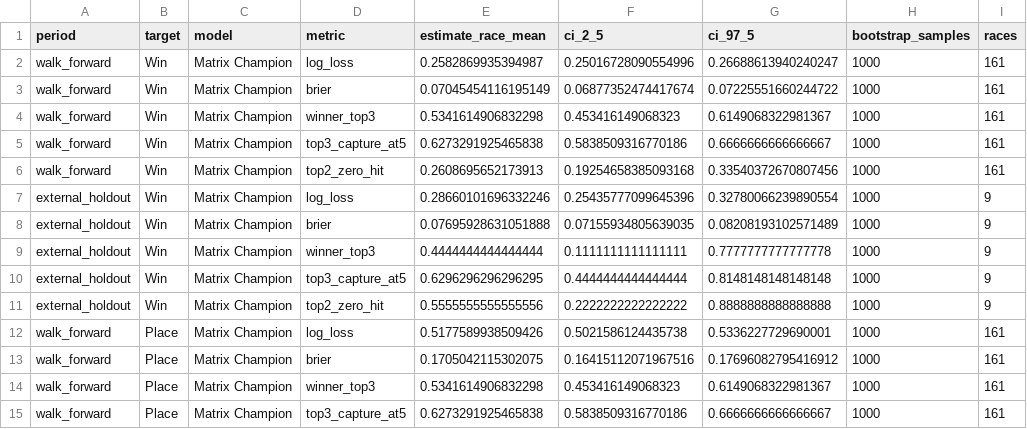
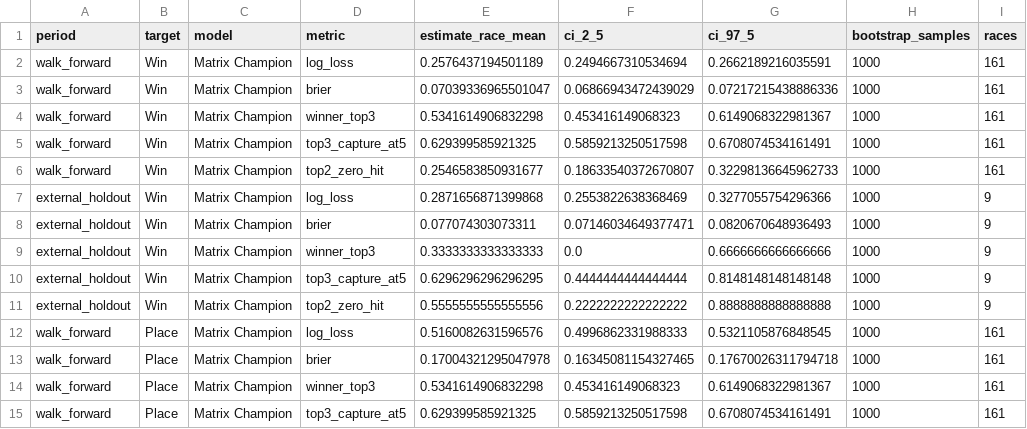
Before and after one commit to Kelvin1761/Kelvin-Agents, a CSV file: .agents/skills/hkjc_racing/hkjc_reflector/artifacts/hkjc_ml_program/metric_uncertainty.csv, drawn as a sheet; only a part is shown; the diff covers the shown part only.

```diff
--- a/.agents/skills/hkjc_racing/hkjc_reflector/artifacts/hkjc_ml_program/metric_uncertainty.csv
+++ b/.agents/skills/hkjc_racing/hkjc_reflector/artifacts/hkjc_ml_program/metric_uncertainty.csv
@@ -1,15 +1,15 @@
 period,target,model,metric,estimate_race_mean,ci_2_5,ci_97_5,bootstrap_samples,races
-walk_forward,Win,Matrix Champion,log_loss,0.2582869935394987,0.25016728090554996,0.26688613940240247,1000,161
-walk_forward,Win,Matrix Champion,brier,0.07045454116195149,0.06877352474417674,0.07225551660244722,1000,161
+walk_forward,Win,Matrix Champion,log_loss,0.2576437194501189,0.2494667310534694,0.2662189216035591,1000,161
+walk_forward,Win,Matrix Champion,brier,0.07039336965501047,0.06866943472439029,0.07217215438886336,1000,161
 walk_forward,Win,Matrix Champion,winner_top3,0.5341614906832298,0.453416149068323,0.6149068322981367,1000,161
-walk_forward,Win,Matrix Champion,top3_capture_at5,0.6273291925465838,0.5838509316770186,0.6666666666666667,1000,161
-walk_forward,Win,Matrix Champion,top2_zero_hit,0.2608695652173913,0.19254658385093168,0.33540372670807456,1000,161
-external_holdout,Win,Matrix Champion,log_loss,0.28660101696332246,0.25435777099645396,0.32780066239890554,1000,9
-external_holdout,Win,Matrix Champion,brier,0.07695928631051888,0.07155934805639035,0.08208193102571489,1000,9
-external_holdout,Win,Matrix Champion,winner_top3,0.4444444444444444,0.1111111111111111,0.7777777777777778,1000,9
+walk_forward,Win,Matrix Champion,top3_capture_at5,0.629399585921325,0.5859213250517598,0.6708074534161491,1000,161
+walk_forward,Win,Matrix Champion,top2_zero_hit,0.2546583850931677,0.18633540372670807,0.32298136645962733,1000,161
+external_holdout,Win,Matrix Champion,log_loss,0.2871656871399868,0.2553822638368469,0.3277055754296366,1000,9
+external_holdout,Win,Matrix Champion,brier,0.077074303073311,0.07146034649377471,0.0820670648936493,1000,9
+external_holdout,Win,Matrix Champion,winner_top3,0.3333333333333333,0.0,0.6666666666666666,1000,9
 external_holdout,Win,Matrix Champion,top3_capture_at5,0.6296296296296295,0.4444444444444444,0.8148148148148148,1000,9
 external_holdout,Win,Matrix Champion,top2_zero_hit,0.5555555555555556,0.2222222222222222,0.8888888888888888,1000,9
-walk_forward,Place,Matrix Champion,log_loss,0.5177589938509426,0.5021586124435738,0.5336227729690001,1000,161
-walk_forward,Place,Matrix Champion,brier,0.1705042115302075,0.16415112071967516,0.17696082795416912,1000,161
+walk_forward,Place,Matrix Champion,log_loss,0.5160082631596576,0.4996862331988333,0.5321105876848545,1000,161
+walk_forward,Place,Matrix Champion,brier,0.17004321295047978,0.16345081154327465,0.17670026311794718,1000,161
 walk_forward,Place,Matrix Champion,winner_top3,0.5341614906832298,0.453416149068323,0.6149068322981367,1000,161
-walk_forward,Place,Matrix Champion,top3_capture_at5,0.6273291925465838,0.5838509316770186,0.6666666666666667,1000,161
+walk_forward,Place,Matrix Champion,top3_capture_at5,0.629399585921325,0.5859213250517598,0.6708074534161491,1000,161
```
Also changed, not shown: 12 edited cells elsewhere in this file, .agents/skills/hkjc_racing/hkjc_reflector/artifacts/hkjc_ml_program/feature_dictionary.csv, .agents/skills/hkjc_racing/hkjc_reflector/artifacts/hkjc_ml_program/holdout_predictions.csv, 51 other files.
